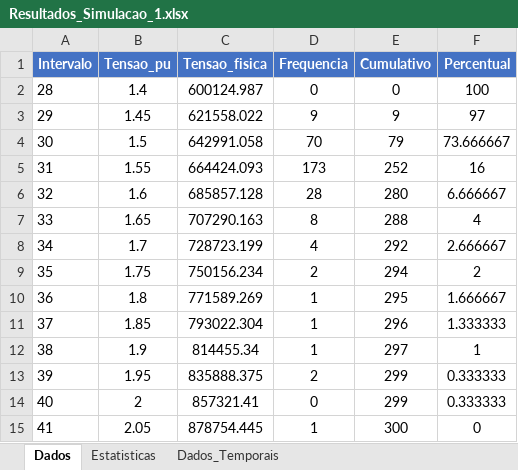
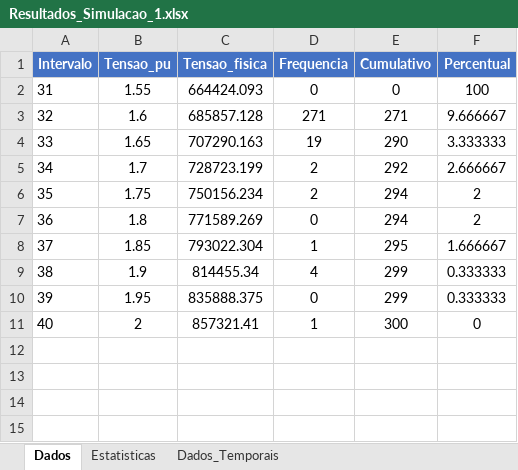
Before and after one commit to Jottynha/LIS-ANALYSIS, an Excel workbook: Simulation_Result/Resultados_Simulacao_1.xlsx, sheet Dados, drawn as a sheet; values as stored, in another font and other column widths than the file's, no borders; removed rows and columns are numbered as before the commit, all else as after; the diff names each change by its address in the sheet, - before the commit and + after, or states it on an @@ line.

```diff
--- a/Simulation_Result/Resultados_Simulacao_1.xlsx (sheet Dados)
+++ b/Simulation_Result/Resultados_Simulacao_1.xlsx (sheet Dados)
-row 2: 28 | 1.4 | 600124.987 | 0 | 0 | 100
-row 3: 29 | 1.45 | 621558.022 | 9 | 9 | 97
-row 4: 30 | 1.5 | 642991.058 | 70 | 79 | 73.666667
-D2 (Frequencia): 173
+D2 (Frequencia): 0
-E2 (Cumulativo): 252
+E2 (Cumulativo): 0
-F2 (Percentual): 16
+F2 (Percentual): 100
-D3 (Frequencia): 28
+D3 (Frequencia): 271
-E3 (Cumulativo): 280
+E3 (Cumulativo): 271
-F3 (Percentual): 6.666667
+F3 (Percentual): 9.666667
-D4 (Frequencia): 8
+D4 (Frequencia): 19
-E4 (Cumulativo): 288
+E4 (Cumulativo): 290
-F4 (Percentual): 4
+F4 (Percentual): 3.333333
-D5 (Frequencia): 4
+D5 (Frequencia): 2
-D7 (Frequencia): 1
+D7 (Frequencia): 0
-E7 (Cumulativo): 295
+E7 (Cumulativo): 294
-F7 (Percentual): 1.666667
+F7 (Percentual): 2
-E8 (Cumulativo): 296
+E8 (Cumulativo): 295
-F8 (Percentual): 1.333333
+F8 (Percentual): 1.666667
-D9 (Frequencia): 1
+D9 (Frequencia): 4
-E9 (Cumulativo): 297
+E9 (Cumulativo): 299
-F9 (Percentual): 1
+F9 (Percentual): 0.333333
-D10 (Frequencia): 2
+D10 (Frequencia): 0
-D11 (Frequencia): 0
+D11 (Frequencia): 1
-E11 (Cumulativo): 299
+E11 (Cumulativo): 300
-F11 (Percentual): 0.333333
+F11 (Percentual): 0
-row 15: 41 | 2.05 | 878754.445 | 1 | 300 | 0
```
Also changed, not shown: sheet Dados_Temporais, sheet Estatisticas, 4 other files.
